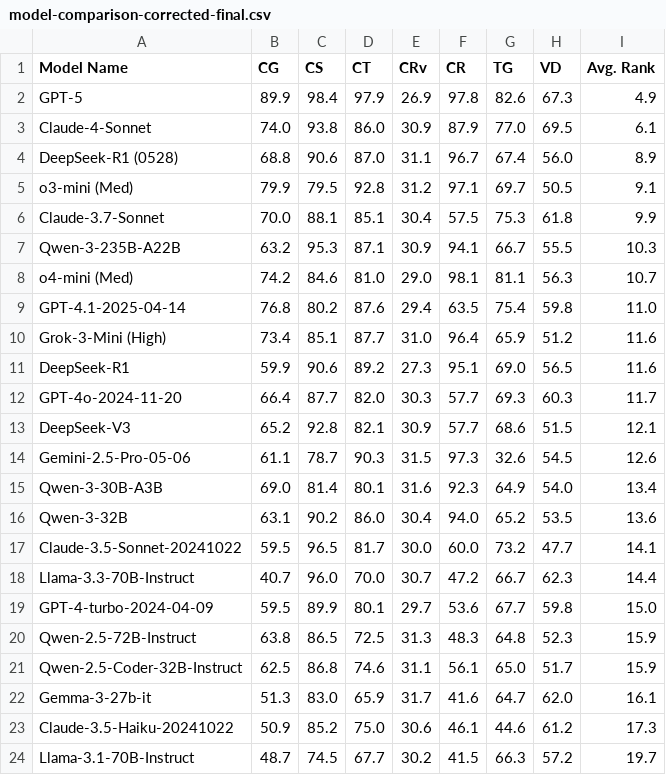
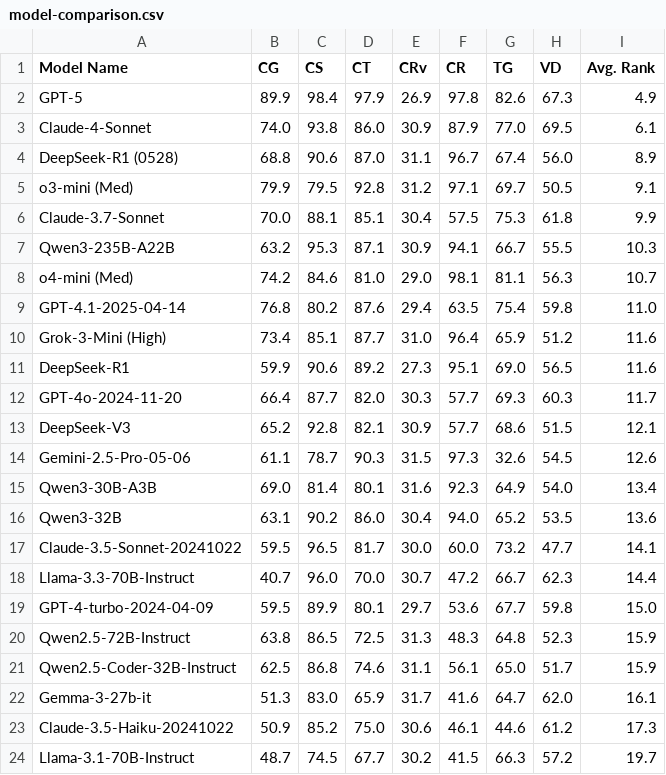
Before and after one commit to EJ-L/code-treat-web-2, a CSV file: public/data/overall-ranking/model-comparison.csv (was model-comparison-corrected-final.csv), drawn as a sheet; only a part is shown.

```diff
--- a/model-comparison-corrected-final.csv
+++ b/public/data/overall-ranking/model-comparison.csv
@@ -6,3 +6,3 @@ o3-mini (Med),79.9,79.5,92.8,31.2,97.1,69.7,50.5,9.1
 Claude-3.7-Sonnet,70.0,88.1,85.1,30.4,57.5,75.3,61.8,9.9
-Qwen-3-235B-A22B,63.2,95.3,87.1,30.9,94.1,66.7,55.5,10.3
+Qwen3-235B-A22B,63.2,95.3,87.1,30.9,94.1,66.7,55.5,10.3
 o4-mini (Med),74.2,84.6,81.0,29.0,98.1,81.1,56.3,10.7
@@ -14,4 +14,4 @@ DeepSeek-V3,65.2,92.8,82.1,30.9,57.7,68.6,51.5,12.1
 Gemini-2.5-Pro-05-06,61.1,78.7,90.3,31.5,97.3,32.6,54.5,12.6
-Qwen-3-30B-A3B,69.0,81.4,80.1,31.6,92.3,64.9,54.0,13.4
-Qwen-3-32B,63.1,90.2,86.0,30.4,94.0,65.2,53.5,13.6
+Qwen3-30B-A3B,69.0,81.4,80.1,31.6,92.3,64.9,54.0,13.4
+Qwen3-32B,63.1,90.2,86.0,30.4,94.0,65.2,53.5,13.6
 Claude-3.5-Sonnet-20241022,59.5,96.5,81.7,30.0,60.0,73.2,47.7,14.1
@@ -19,4 +19,4 @@ Llama-3.3-70B-Instruct,40.7,96.0,70.0,30.7,47.2,66.7,62.3,14.4
 GPT-4-turbo-2024-04-09,59.5,89.9,80.1,29.7,53.6,67.7,59.8,15.0
-Qwen-2.5-72B-Instruct,63.8,86.5,72.5,31.3,48.3,64.8,52.3,15.9
-Qwen-2.5-Coder-32B-Instruct,62.5,86.8,74.6,31.1,56.1,65.0,51.7,15.9
+Qwen2.5-72B-Instruct,63.8,86.5,72.5,31.3,48.3,64.8,52.3,15.9
+Qwen2.5-Coder-32B-Instruct,62.5,86.8,74.6,31.1,56.1,65.0,51.7,15.9
 Gemma-3-27b-it,51.3,83.0,65.9,31.7,41.6,64.7,62.0,16.1
```
Also changed, not shown: 5 other files.
